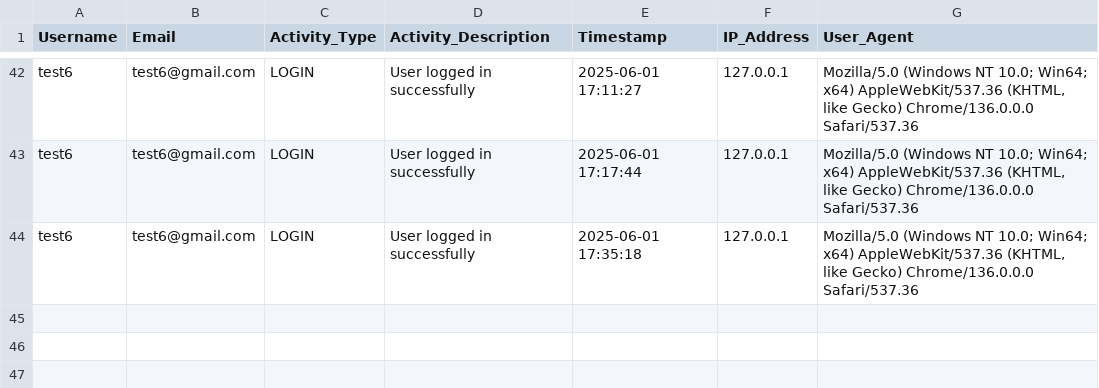
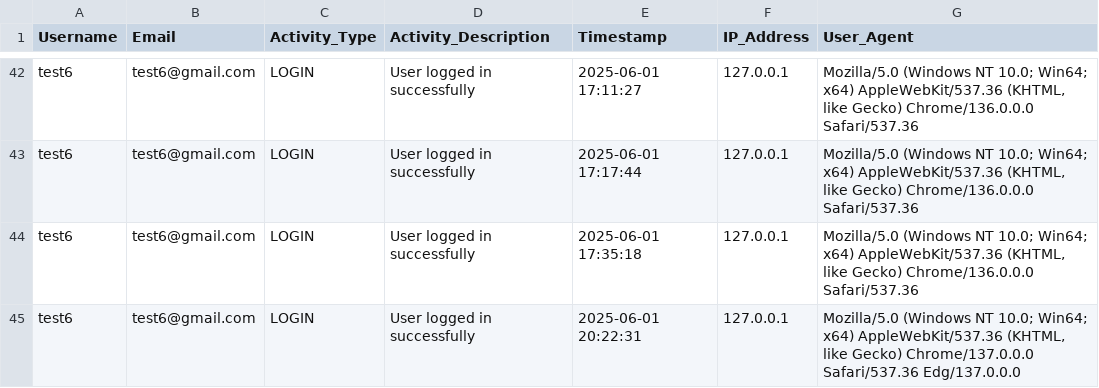
Before and after one commit to red-sakai/Final-Project-OOP, a CSV file: hexahaul_db/hh_activity.csv, drawn as a sheet; only a part is shown, gaps mark what is left out; the diff names each change by its address in the sheet, - before the commit and + after, or states it on an @@ line.

Commit message:
test

```diff
--- a/hexahaul_db/hh_activity.csv
+++ b/hexahaul_db/hh_activity.csv
+row 45: test6 | test6@gmail.com | LOGIN | User logged in successfully | 2025-06-01 20:22:31 | 127.0.0.1 | Mozilla/5.0 (Windows NT 10.0; Win64; x64) AppleWebKit/537.36 (KHTML, like Gecko) Chrome/137.0.0.0 Safari/537.36 Edg/137.0.0.0
```
